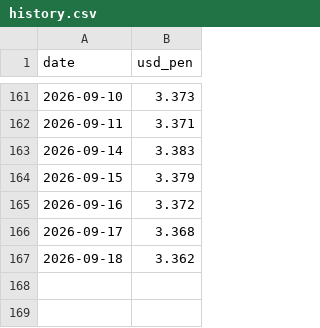
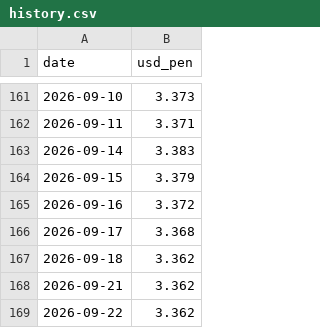
Before and after one commit to acm02-a/pen-radar, a CSV file: data/history.csv, drawn as a sheet; only a part is shown, gaps mark what is left out.

```diff
--- a/data/history.csv
+++ b/data/history.csv
@@ -167 +167,3 @@ date,usd_pen
 2026-09-18,3.362
+2026-09-21,3.362
+2026-09-22,3.362
```
Also changed, not shown: 3 other files.
